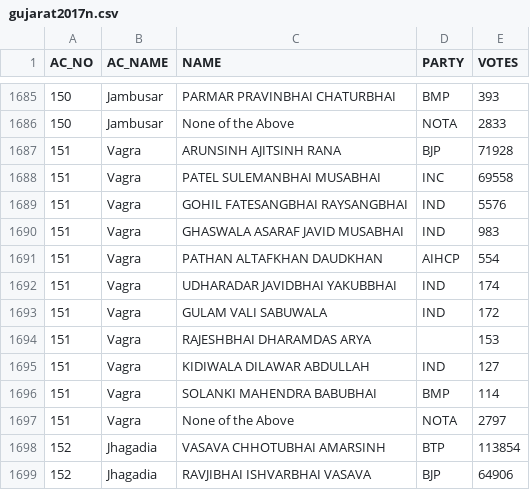
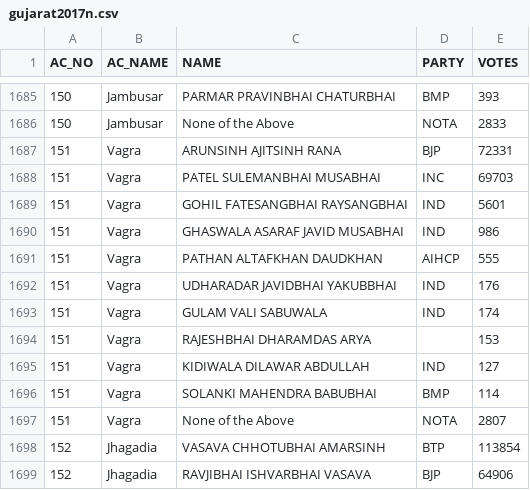
Before and after one commit to enumter/elections, a CSV file: 2017-II/gujarat2017n.csv, drawn as a sheet; only a part is shown, gaps mark what is left out; the diff covers the shown part only.

```diff
--- a/2017-II/gujarat2017n.csv
+++ b/2017-II/gujarat2017n.csv
@@ -1686,9 +1686,9 @@ AC_NO,AC_NAME,NAME,PARTY,VOTES
 150,Jambusar,None of the Above,NOTA,2833
-151,Vagra,ARUNSINH AJITSINH RANA,BJP,71928
-151,Vagra,PATEL SULEMANBHAI MUSABHAI,INC,69558
-151,Vagra,GOHIL FATESANGBHAI RAYSANGBHAI,IND,5576
-151,Vagra,GHASWALA ASARAF JAVID MUSABHAI,IND,983
-151,Vagra,PATHAN ALTAFKHAN DAUDKHAN,AIHCP,554
-151,Vagra,UDHARADAR JAVIDBHAI YAKUBBHAI,IND,174
-151,Vagra,GULAM VALI SABUWALA,IND,172
+151,Vagra,ARUNSINH AJITSINH RANA,BJP,72331
+151,Vagra,PATEL SULEMANBHAI MUSABHAI,INC,69703
+151,Vagra,GOHIL FATESANGBHAI RAYSANGBHAI,IND,5601
+151,Vagra,GHASWALA ASARAF JAVID MUSABHAI,IND,986
+151,Vagra,PATHAN ALTAFKHAN DAUDKHAN,AIHCP,555
+151,Vagra,UDHARADAR JAVIDBHAI YAKUBBHAI,IND,176
+151,Vagra,GULAM VALI SABUWALA,IND,174
 151,Vagra,RAJESHBHAI DHARAMDAS ARYA,,153
@@ -1696,3 +1696,3 @@ AC_NO,AC_NAME,NAME,PARTY,VOTES
 151,Vagra,SOLANKI MAHENDRA BABUBHAI,BMP,114
-151,Vagra,None of the Above,NOTA,2797
+151,Vagra,None of the Above,NOTA,2807
 152,Jhagadia,VASAVA CHHOTUBHAI AMARSINH,BTP,113854
```
Also changed, not shown: 11 edited cells elsewhere in this file, 2017-II/himachal2017n.csv, 1 other file.
